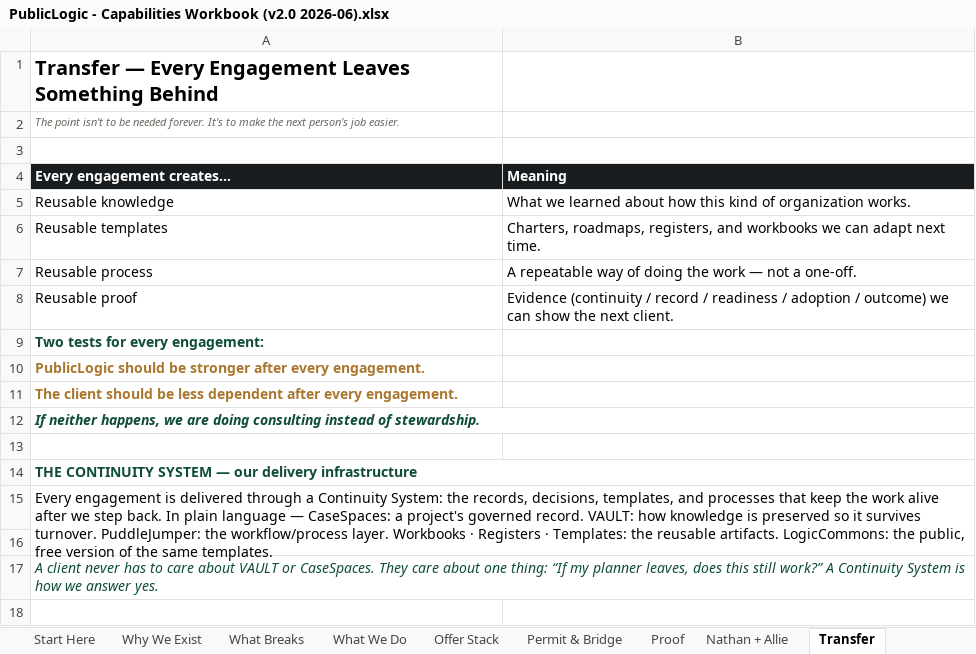
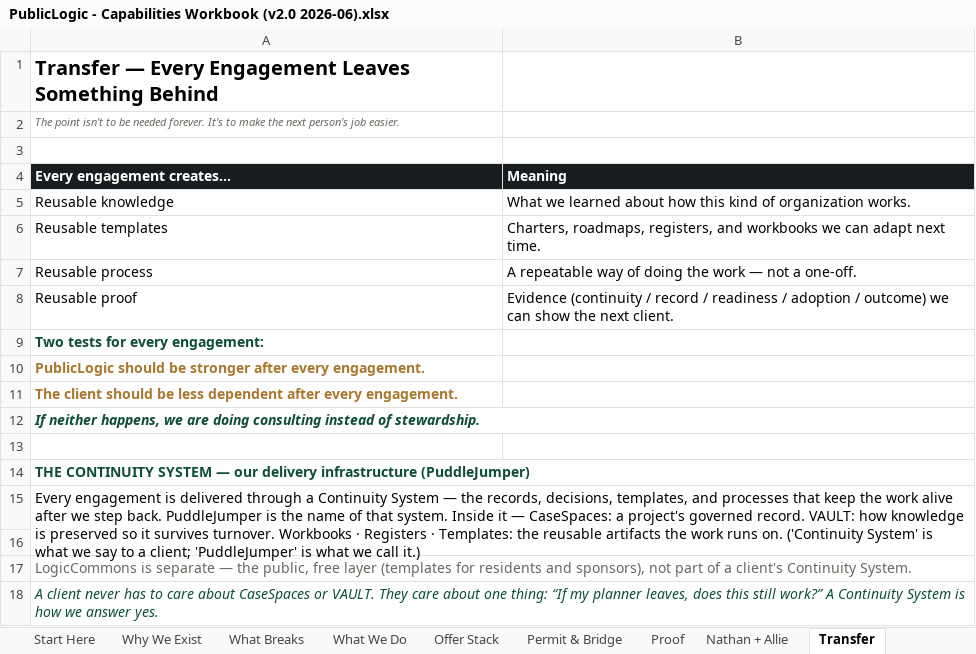
Before and after one commit to 97n8/puddlejumper, an Excel workbook: docs/business/final_deck/PublicLogic - Capabilities Workbook (v2.0 2026-06).xlsx, sheet Transfer, drawn as a sheet; values as stored, in another font and other column widths than the file's, no borders; the diff names each change by its address in the sheet, - before the commit and + after, or states it on an @@ line.

```diff
--- a/docs/business/final_deck/PublicLogic - Capabilities Workbook (v2.0 2026-06).xlsx (sheet Transfer)
+++ b/docs/business/final_deck/PublicLogic - Capabilities Workbook (v2.0 2026-06).xlsx (sheet Transfer)
-A14 (Every engagement creates…): …delivery infrastructure
+A14 (Every engagement creates…): …delivery infrastructure (PuddleJumper)
-A15 (Every engagement creates…): …a Continuity System: the records, decisions, templates, and processes that keep the work alive after we step back. In plain language — CaseSpaces: a project's governed record. VAULT: how knowledge is preserved so it survives turnover. PuddleJumper: the workflow/process layer. Workbooks · Registers · Templates: the reusable artifacts. LogicCommons: the public, free version of the same templates.
+A15 (Every engagement creates…): …a Continuity System — the records, decisions, templates, and processes that keep the work alive after we step back. PuddleJumper is the name of that system. Inside it — CaseSpaces: a project's governed record. VAULT: how knowledge is preserved so it survives turnover. Workbooks · Registers · Templates: the reusable artifacts the work runs on. ('Continuity System' is what we say to a client; 'PuddleJumper' is what we call it.)
-A17 (Every engagement creates…): A client never has to care about VAULT or CaseSpaces. They care about one thing: “If my planner leaves, does this still work?” A Continuity System is how we answer yes.
+A17 (Every engagement creates…): LogicCommons is separate — the public, free layer (templates for residents and sponsors), not part of a client's Continuity System.
@@ A17 italic: on → off, text colour: #0F4C3A → #6B6660 @@
+row 18: A client never has to care about CaseSpaces or VAULT. They care about one thing: “If my planner leaves, does this still work?” A Continuity System is how we answer yes.
```
Also changed, not shown: sheet Start Here, 1 other file.
